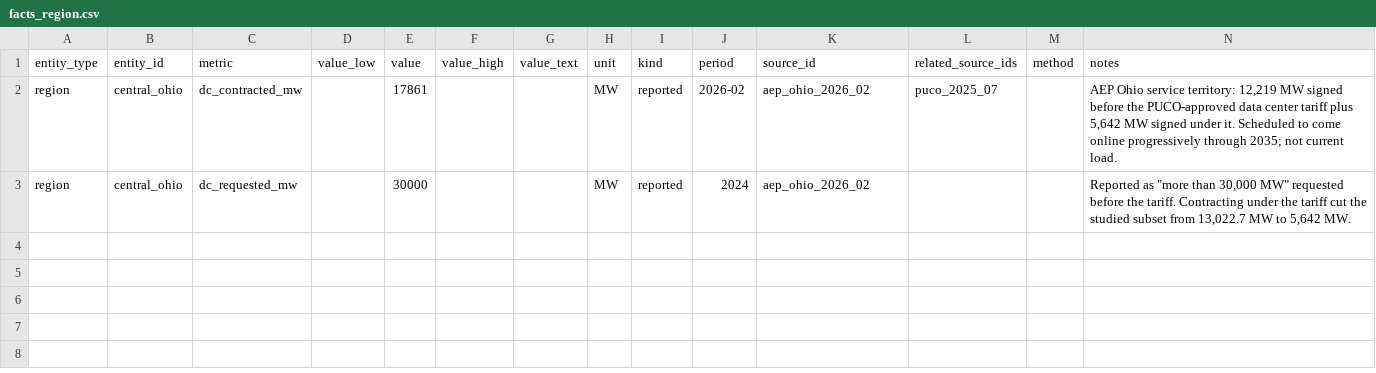
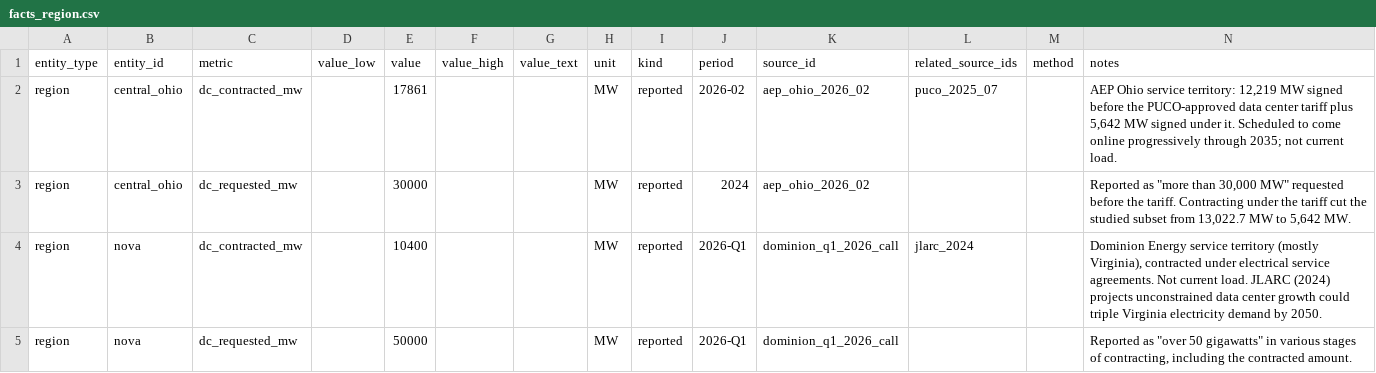
Before and after one commit to katcoolkat/Data-Center-Impact, a CSV file: data/seed/facts_region.csv, drawn as a sheet; the diff names each change by its address in the sheet, - before the commit and + after, or states it on an @@ line.

```diff
--- a/data/seed/facts_region.csv
+++ b/data/seed/facts_region.csv
+row 4: region | nova | dc_contracted_mw |  | 10400 |  |  | MW | reported | 2026-Q1 | dominion_q1_2026_call | jlarc_2024 |  | Dominion Energy service territory (mostly Virginia), contracted under electrical service agreements. Not current load. JLARC (2024) projects unconstrained data center growth could triple Virginia electricity demand by 2050.
+row 5: region | nova | dc_requested_mw |  | 50000 |  |  | MW | reported | 2026-Q1 | dominion_q1_2026_call |  |  | Reported as "over 50 gigawatts" in various stages of contracting, including the contracted amount.
```
Also changed, not shown: data/seed/sources.csv.
